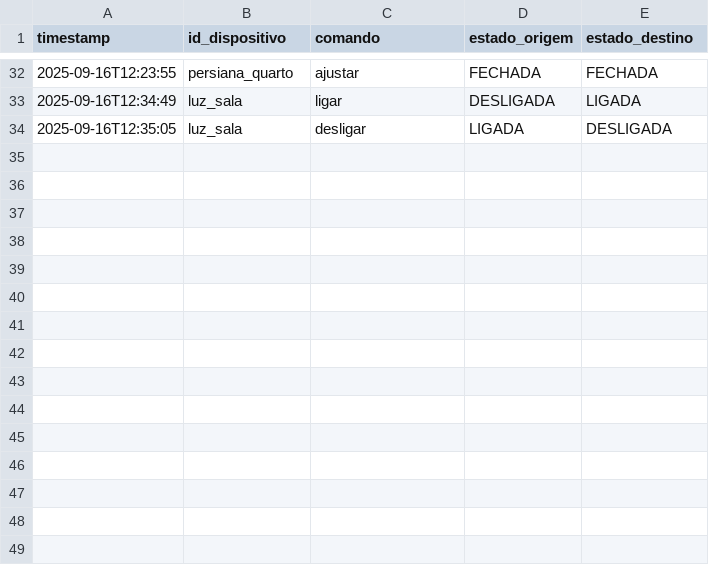
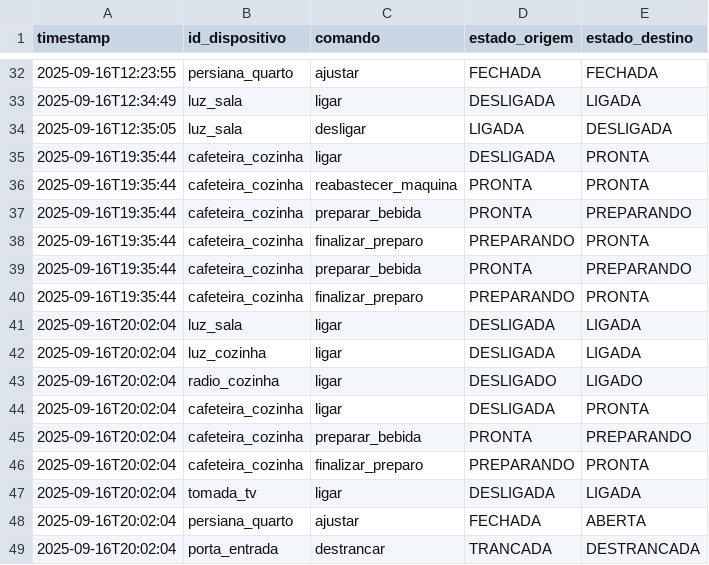
Before and after one commit to daniamorimdesa/smart-home-hub, a CSV file: data/logs/commands.csv, drawn as a sheet; only a part is shown, gaps mark what is left out; the diff names each change by its address in the sheet, - before the commit and + after, or states it on an @@ line.

```diff
--- a/data/logs/commands.csv
+++ b/data/logs/commands.csv
+row 35: 2025-09-16T19:35:44 | cafeteira_cozinha | ligar | DESLIGADA | PRONTA
+row 36: 2025-09-16T19:35:44 | cafeteira_cozinha | reabastecer_maquina | PRONTA | PRONTA
+row 37: 2025-09-16T19:35:44 | cafeteira_cozinha | preparar_bebida | PRONTA | PREPARANDO
+row 38: 2025-09-16T19:35:44 | cafeteira_cozinha | finalizar_preparo | PREPARANDO | PRONTA
+row 39: 2025-09-16T19:35:44 | cafeteira_cozinha | preparar_bebida | PRONTA | PREPARANDO
+row 40: 2025-09-16T19:35:44 | cafeteira_cozinha | finalizar_preparo | PREPARANDO | PRONTA
+row 41: 2025-09-16T20:02:04 | luz_sala | ligar | DESLIGADA | LIGADA
+row 42: 2025-09-16T20:02:04 | luz_cozinha | ligar | DESLIGADA | LIGADA
+row 43: 2025-09-16T20:02:04 | radio_cozinha | ligar | DESLIGADO | LIGADO
+row 44: 2025-09-16T20:02:04 | cafeteira_cozinha | ligar | DESLIGADA | PRONTA
+row 45: 2025-09-16T20:02:04 | cafeteira_cozinha | preparar_bebida | PRONTA | PREPARANDO
+row 46: 2025-09-16T20:02:04 | cafeteira_cozinha | finalizar_preparo | PREPARANDO | PRONTA
+row 47: 2025-09-16T20:02:04 | tomada_tv | ligar | DESLIGADA | LIGADA
+row 48: 2025-09-16T20:02:04 | persiana_quarto | ajustar | FECHADA | ABERTA
+row 49: 2025-09-16T20:02:04 | porta_entrada | destrancar | TRANCADA | DESTRANCADA
```
Also changed, not shown: data/logs/transitions.csv, 26 other files.
